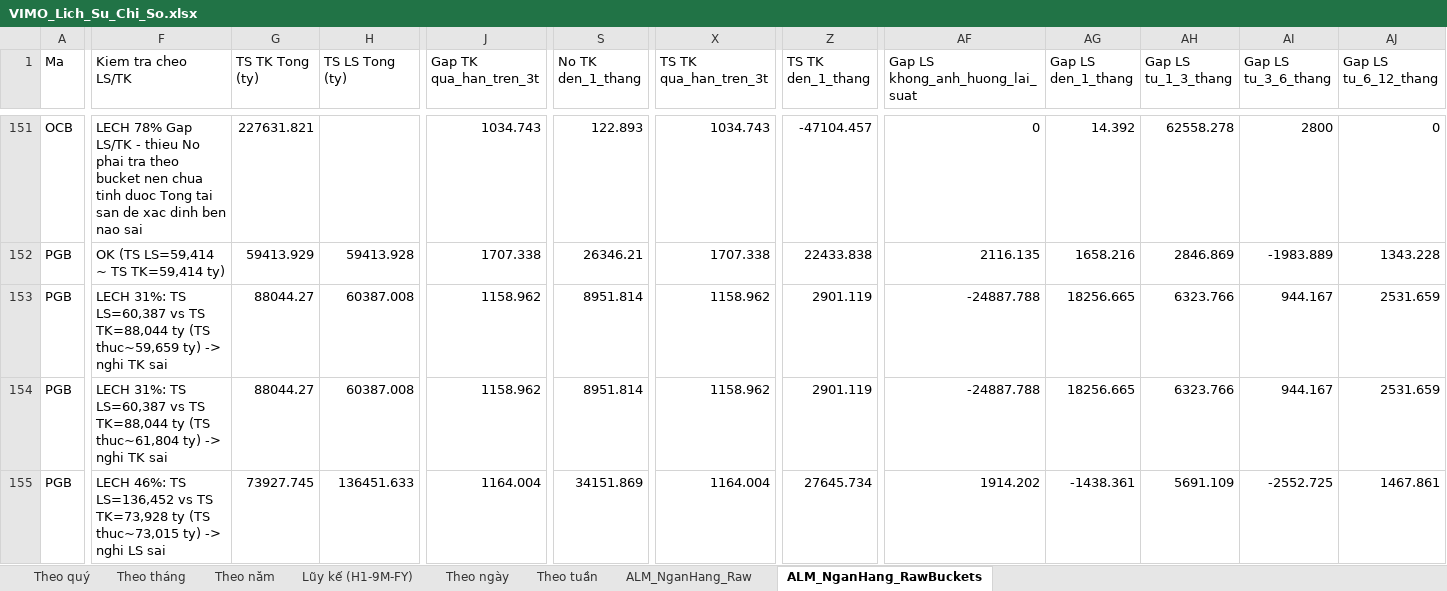
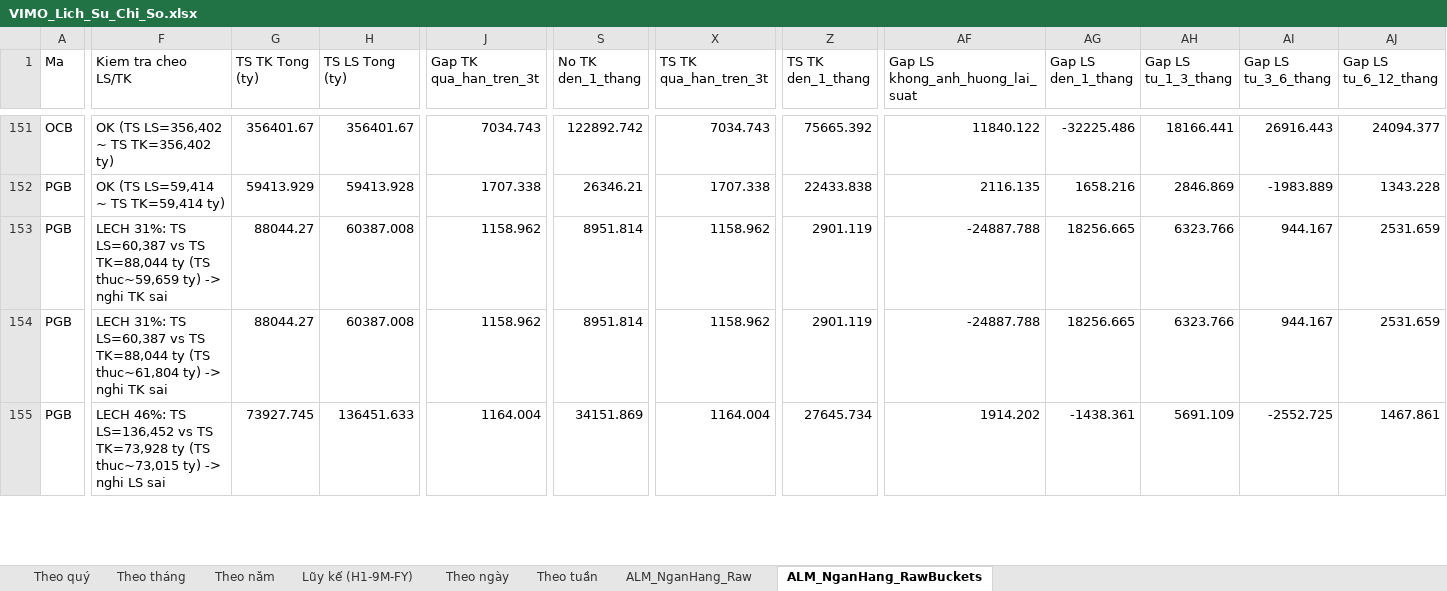
Before and after one commit to Truongutc/Phan-tich-FA, an Excel workbook: Bao cao/VIMO/VIMO_Lich_Su_Chi_So.xlsx, sheet ALM_NganHang_RawBuckets, drawn as a sheet; only a part is shown, gaps mark what is left out; values as stored, in another font and other column widths than the file's, no borders; the diff covers the shown part only; the diff names each change by its address in the sheet, - before the commit and + after, or states it on an @@ line.

```diff
--- a/Bao cao/VIMO/VIMO_Lich_Su_Chi_So.xlsx (sheet ALM_NganHang_RawBuckets)
+++ b/Bao cao/VIMO/VIMO_Lich_Su_Chi_So.xlsx (sheet ALM_NganHang_RawBuckets)
-F151 (Kiem tra cheo LS/TK): LECH 78% Gap LS/TK - thieu No phai tra theo bucket nen chua tinh duoc Tong tai san de xac dinh ben nao sai
+F151 (Kiem tra cheo LS/TK): OK (TS LS=356,402 ~ TS TK=356,402 ty)
-G151 (TS TK Tong (ty)): 227631.821
+G151 (TS TK Tong (ty)): 356401.67
-H151 (TS LS Tong (ty)): (empty)
+H151 (TS LS Tong (ty)): 356401.67
-J151 (Gap TK qua_han_tren_3t): 1034.743
+J151 (Gap TK qua_han_tren_3t): 7034.743
-S151 (No TK den_1_thang): 122.893
+S151 (No TK den_1_thang): 122892.742
-X151 (TS TK qua_han_tren_3t): 1034.743
+X151 (TS TK qua_han_tren_3t): 7034.743
-Z151 (TS TK den_1_thang): -47104.457
+Z151 (TS TK den_1_thang): 75665.392
-AF151 (Gap LS khong_anh_huong_lai_suat): 0
+AF151 (Gap LS khong_anh_huong_lai_suat): 11840.122
-AG151 (Gap LS den_1_thang): 14.392
+AG151 (Gap LS den_1_thang): -32225.486
-AH151 (Gap LS tu_1_3_thang): 62558.278
+AH151 (Gap LS tu_1_3_thang): 18166.441
-AI151 (Gap LS tu_3_6_thang): 2800
+AI151 (Gap LS tu_3_6_thang): 26916.443
-AJ151 (Gap LS tu_6_12_thang): 0
+AJ151 (Gap LS tu_6_12_thang): 24094.377
```
Also changed, not shown: 3 added rows, 3 removed rows and 100 edited cells elsewhere in this sheet, sheet ALM_NganHang_Raw, 2 other files.
